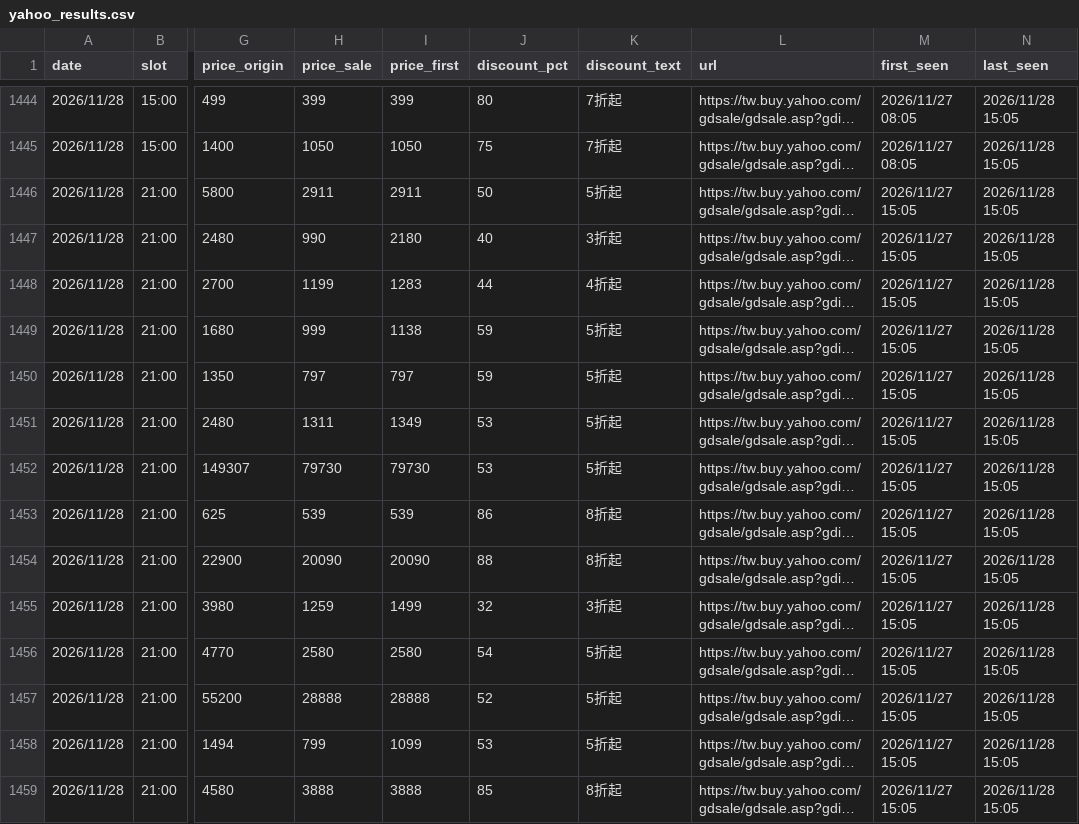
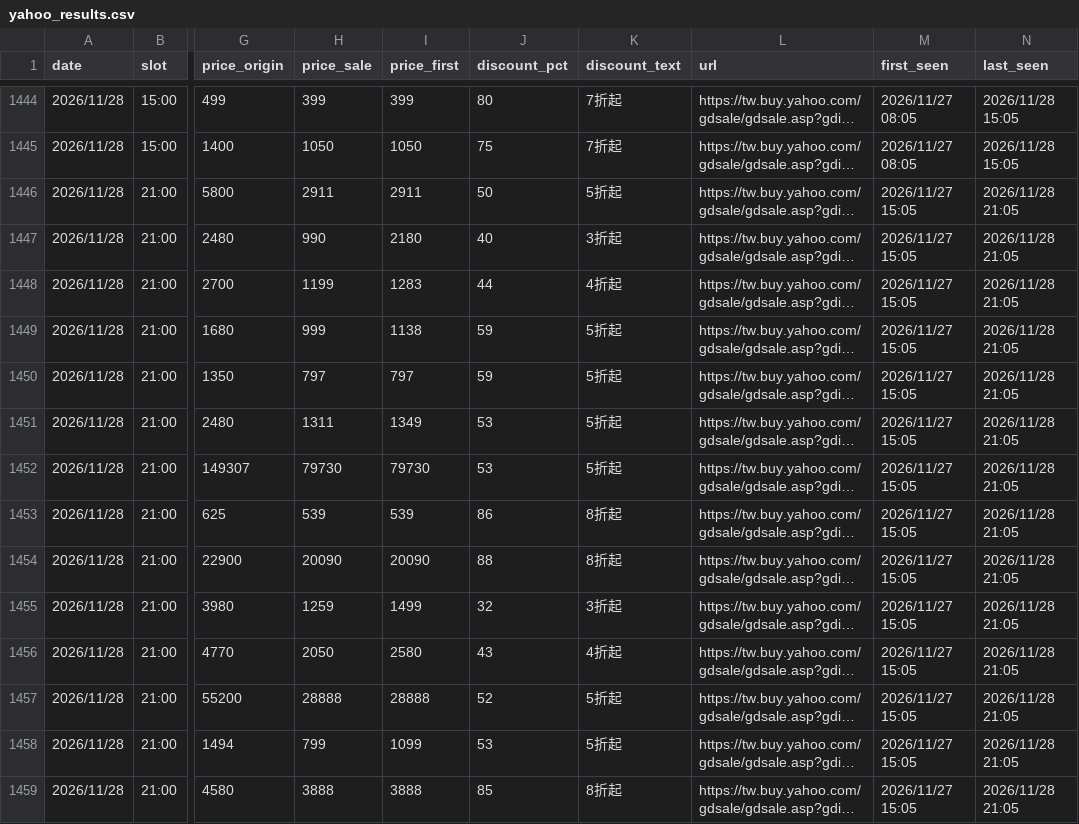
Before and after one commit to jerrycp-lab/momo-sales-monitor, a CSV file: compare/data/yahoo_results.csv, drawn as a sheet; only a part is shown, gaps mark what is left out; long unchanged cells end in …; the diff covers the shown part only; the diff names each change by its address in the sheet, - before the commit and + after, or states it on an @@ line.

Commit message:
auto: 2026-11-28 13:05 [compare:yahoo] 資料更新

```diff
--- a/compare/data/yahoo_results.csv
+++ b/compare/data/yahoo_results.csv
-N1446:N1459 (last_seen): 2026/11/28 15:05
+N1446:N1459 (last_seen): 2026/11/28 21:05
-H1456 (price_sale): 2580
+H1456 (price_sale): 2050
-J1456 (discount_pct): 54
+J1456 (discount_pct): 43
-K1456 (discount_text): 5折起
+K1456 (discount_text): 4折起
```
Also changed, not shown: 97 edited cells elsewhere in this file, compare/data/matches.csv, 1 other file.
